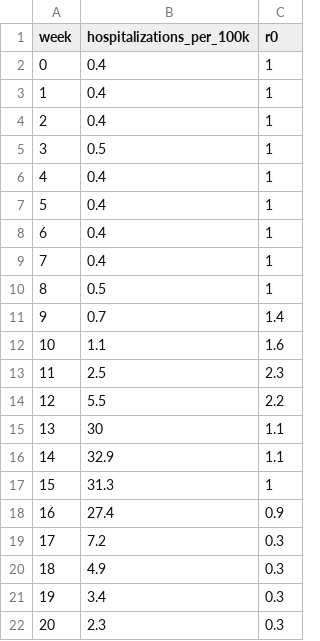
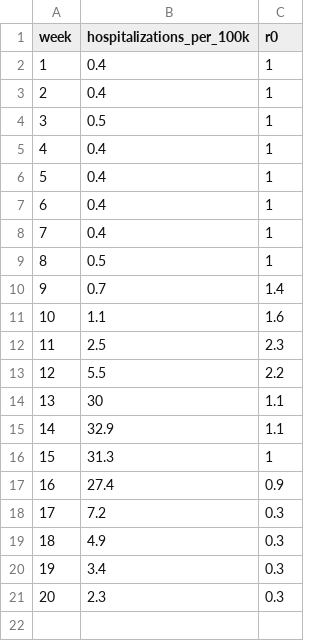
Before and after one commit to jpsluka/modeling-the-invisible-workshop, a CSV file: predictions/Team-02/challenge-02/round-03.csv, drawn as a sheet.

Commit message:
Update round-03.csv

```diff
--- a/predictions/Team-02/challenge-02/round-03.csv
+++ b/predictions/Team-02/challenge-02/round-03.csv
@@ -1,3 +1,2 @@
 week,hospitalizations_per_100k,r0
-0,0.4,1
 1,0.4,1
```
